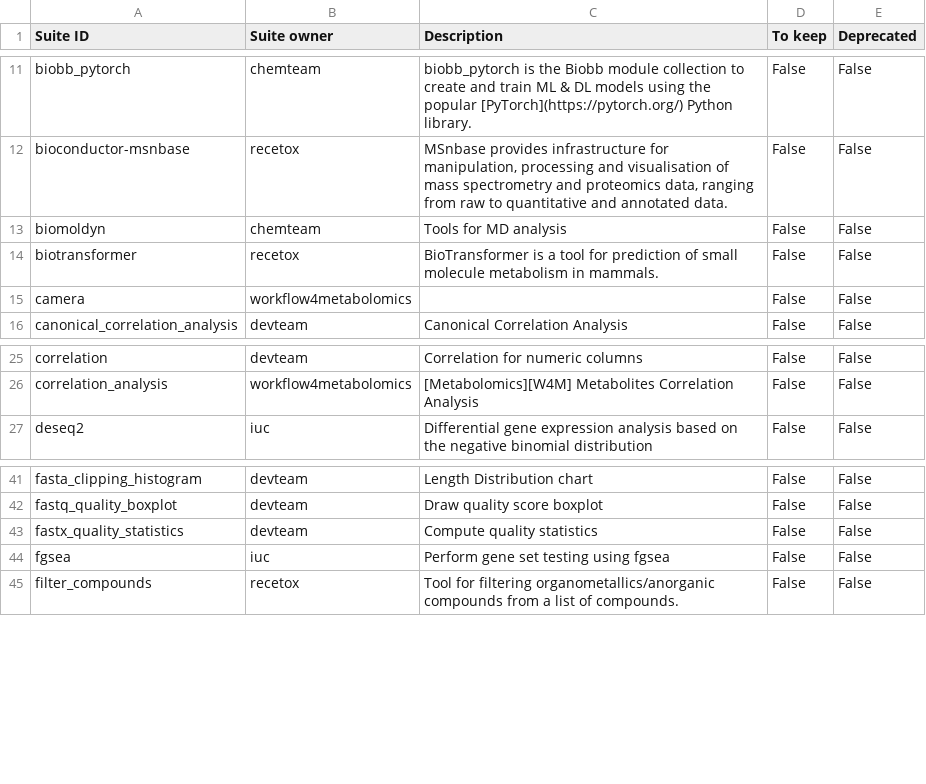
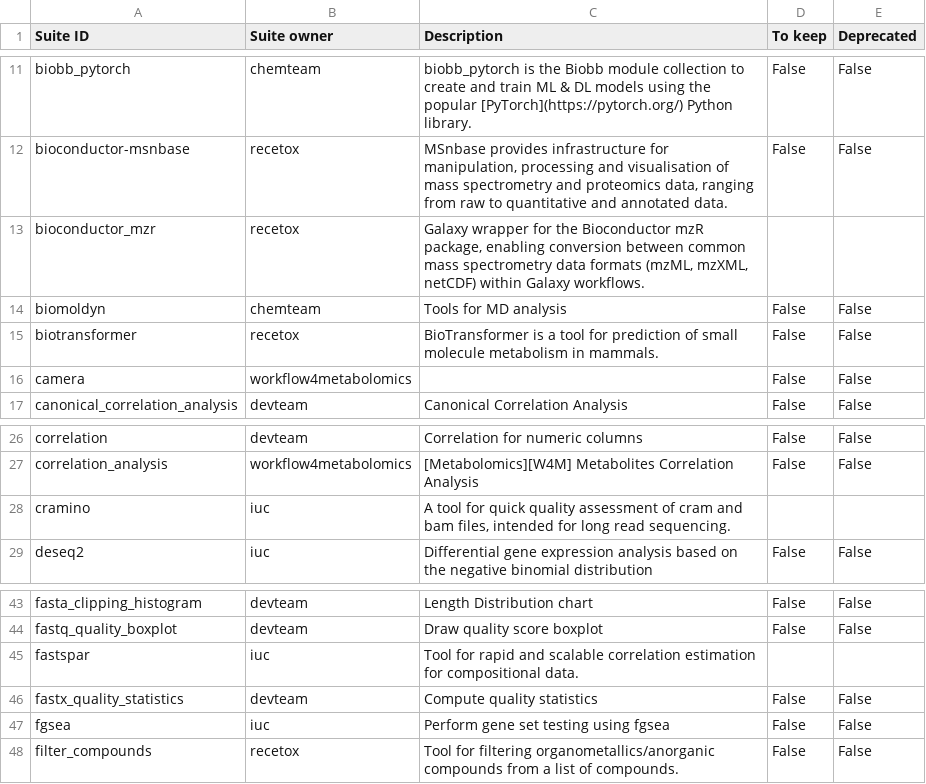
Before and after one commit to galaxyproject/galaxy_codex, a TSV file: communities/metabolomics/metadata/tool_status.tsv, drawn as a sheet; only a part is shown, gaps mark what is left out; the diff names each change by its address in the sheet, - before the commit and + after, or states it on an @@ line.

```diff
--- a/communities/metabolomics/metadata/tool_status.tsv
+++ b/communities/metabolomics/metadata/tool_status.tsv
+row 13: bioconductor_mzr | recetox | Galaxy wrapper for the Bioconductor mzR package, enabling conversion between common mass spectrometry data formats (mzML, mzXML, netCDF) within Galaxy workflows.
+row 28: cramino | iuc | A tool for quick quality assessment of cram and bam files, intended for long read sequencing.
+row 45: fastspar | iuc | Tool for rapid and scalable correlation estimation for compositional data.
```
Also changed, not shown: communities/assembly/metadata/tool_status.tsv, communities/biodiversity/resources/tutorials.tsv, 22 other files.
